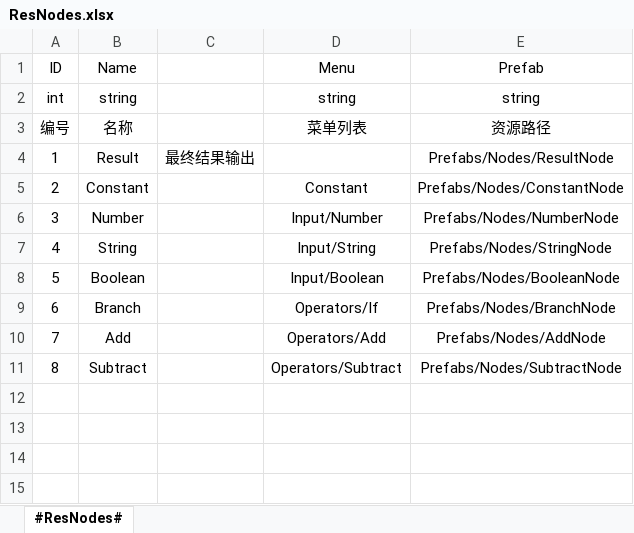
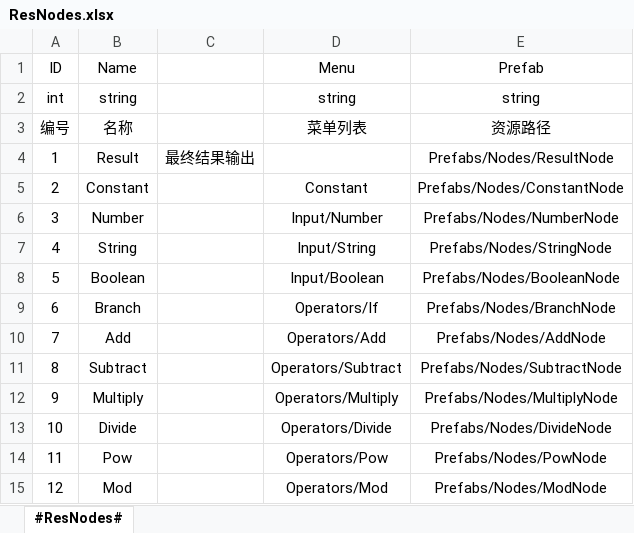
Before and after one commit to dengxuhui/notion-formula-editor, an Excel workbook: notion-formula-editor/Xlsx/ResNodes.xlsx, sheet #ResNodes#, drawn as a sheet; values as stored, in another font and other column widths than the file's, no borders; the diff names each change by its address in the sheet, - before the commit and + after, or states it on an @@ line.

```diff
--- a/notion-formula-editor/Xlsx/ResNodes.xlsx (sheet #ResNodes#)
+++ b/notion-formula-editor/Xlsx/ResNodes.xlsx (sheet #ResNodes#)
+row 12: 9 | Multiply |  | Operators/Multiply | Prefabs/Nodes/MultiplyNode
+row 13: 10 | Divide |  | Operators/Divide | Prefabs/Nodes/DivideNode
+row 14: 11 | Pow |  | Operators/Pow | Prefabs/Nodes/PowNode
+row 15: 12 | Mod |  | Operators/Mod | Prefabs/Nodes/ModNode
```
Also changed, not shown: 57 other files.
